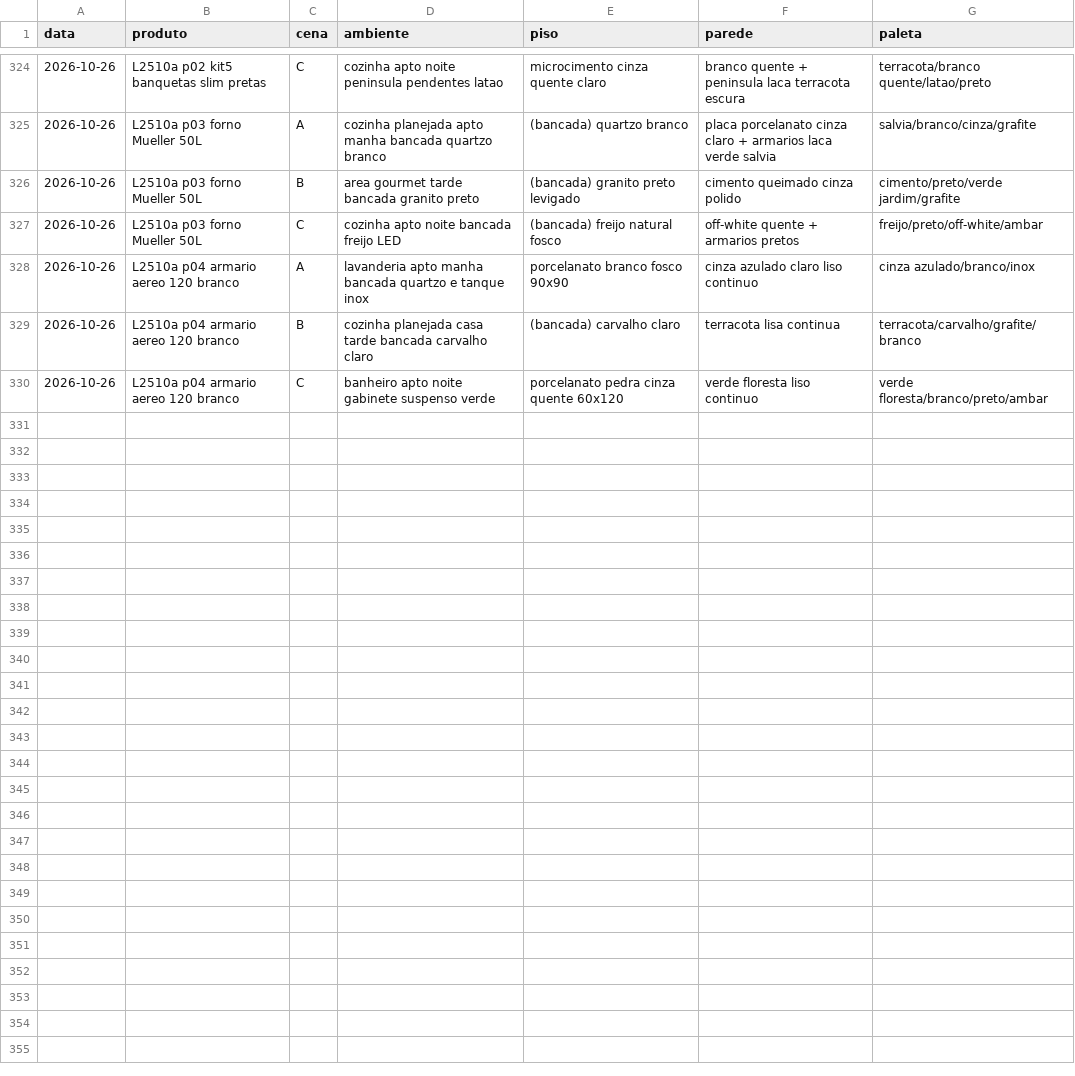
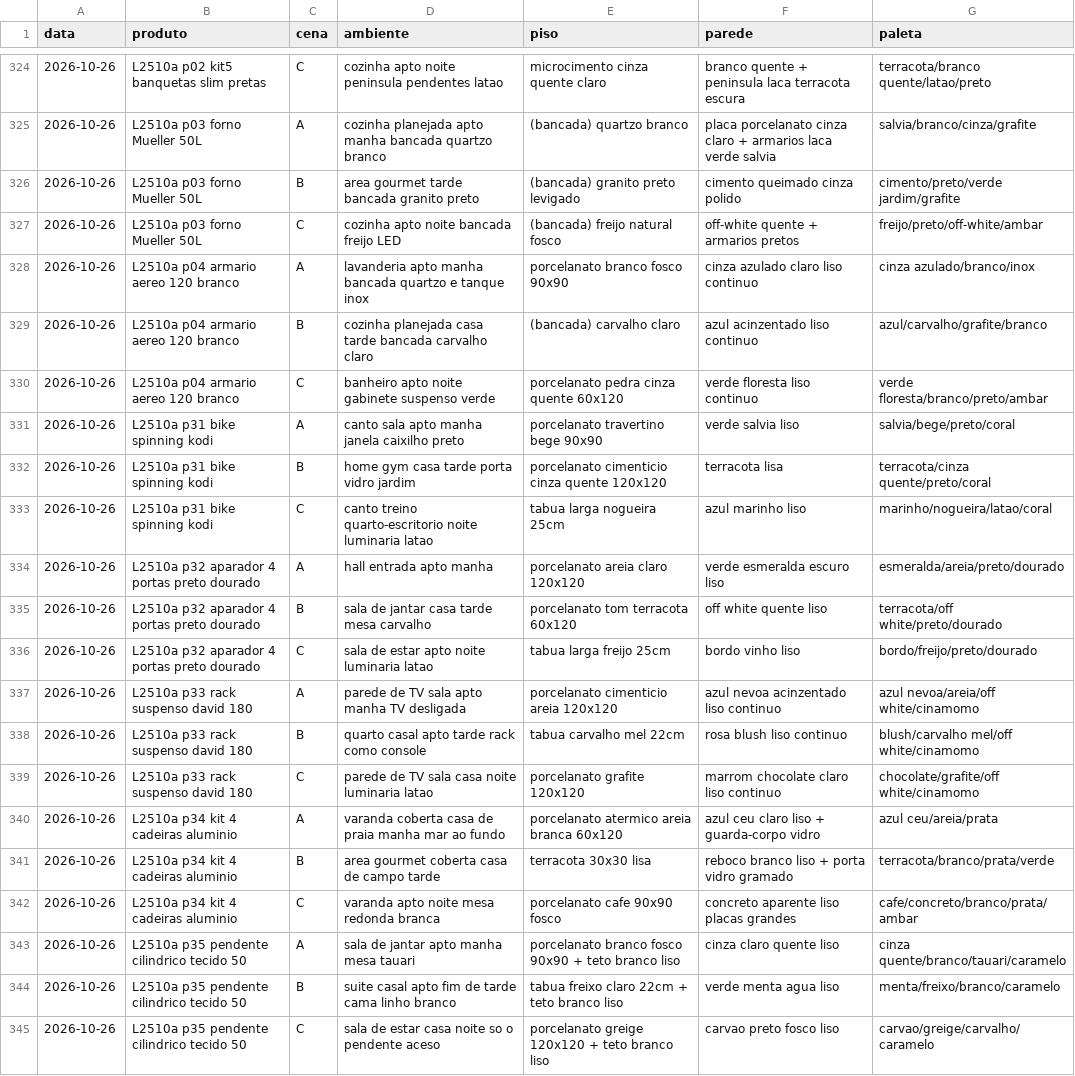
Before and after one commit to paolaspeed6/Fabrica-ugc, a CSV file: agentes/aprendizado/cenarios_usados.csv, drawn as a sheet; only a part is shown, gaps mark what is left out.

```diff
--- a/agentes/aprendizado/cenarios_usados.csv
+++ b/agentes/aprendizado/cenarios_usados.csv
@@ -328,3 +328,18 @@ data,produto,cena,ambiente,piso,parede,paleta
 2026-10-26,L2510a p04 armario aereo 120 branco,A,lavanderia apto manha bancada quartzo e tanque inox,porcelanato branco fosco 90x90,cinza azulado claro liso continuo,cinza azulado/branco/inox
-2026-10-26,L2510a p04 armario aereo 120 branco,B,cozinha planejada casa tarde bancada carvalho claro,(bancada) carvalho claro,terracota lisa continua,terracota/carvalho/grafite/branco
+2026-10-26,L2510a p04 armario aereo 120 branco,B,cozinha planejada casa tarde bancada carvalho claro,(bancada) carvalho claro,azul acinzentado liso continuo,azul/carvalho/grafite/branco
 2026-10-26,L2510a p04 armario aereo 120 branco,C,banheiro apto noite gabinete suspenso verde,porcelanato pedra cinza quente 60x120,verde floresta liso continuo,verde floresta/branco/preto/ambar
+2026-10-26,L2510a p31 bike spinning kodi,A,canto sala apto manha janela caixilho preto,porcelanato travertino bege 90x90,verde salvia liso,salvia/bege/preto/coral
+2026-10-26,L2510a p31 bike spinning kodi,B,home gym casa tarde porta vidro jardim,porcelanato cimenticio cinza quente 120x120,terracota lisa,terracota/cinza quente/preto/coral
+2026-10-26,L2510a p31 bike spinning kodi,C,canto treino quarto-escritorio noite luminaria latao,tabua larga nogueira 25cm,azul marinho liso,marinho/nogueira/latao/coral
+2026-10-26,L2510a p32 aparador 4 portas preto dourado,A,hall entrada apto manha,porcelanato areia claro 120x120,verde esmeralda escuro liso,esmeralda/areia/preto/dourado
+2026-10-26,L2510a p32 aparador 4 portas preto dourado,B,sala de jantar casa tarde mesa carvalho,porcelanato tom terracota 60x120,off white quente liso,terracota/off white/preto/dourado
+2026-10-26,L2510a p32 aparador 4 portas preto dourado,C,sala de estar apto noite luminaria latao,tabua larga freijo 25cm,bordo vinho liso,bordo/freijo/preto/dourado
+2026-10-26,L2510a p33 rack suspenso david 180,A,parede de TV sala apto manha TV desligada,porcelanato cimenticio areia 120x120,azul nevoa acinzentado liso continuo,azul nevoa/areia/off white/cinamomo
+2026-10-26,L2510a p33 rack suspenso david 180,B,quarto casal apto tarde rack como console,tabua carvalho mel 22cm,rosa blush liso continuo,blush/carvalho mel/off white/cinamomo
+2026-10-26,L2510a p33 rack suspenso david 180,C,parede de TV sala casa noite luminaria latao,porcelanato grafite 120x120,marrom chocolate claro liso continuo,chocolate/grafite/off white/cinamomo
+2026-10-26,L2510a p34 kit 4 cadeiras aluminio,A,varanda coberta casa de praia manha mar ao fundo,porcelanato atermico areia branca 60x120,azul ceu claro liso + guarda-corpo vidro,azul ceu/areia/prata
+2026-10-26,L2510a p34 kit 4 cadeiras aluminio,B,area gourmet coberta casa de campo tarde,terracota 30x30 lisa,reboco branco liso + porta vidro gramado,terracota/branco/prata/verde
+2026-10-26,L2510a p34 kit 4 cadeiras aluminio,C,varanda apto noite mesa redonda branca,porcelanato cafe 90x90 fosco,concreto aparente liso placas grandes,cafe/concreto/branco/prata/ambar
+2026-10-26,L2510a p35 pendente cilindrico tecido 50,A,sala de jantar apto manha mesa tauari,porcelanato branco fosco 90x90 + teto branco liso,cinza claro quente liso,cinza quente/branco/tauari/caramelo
+2026-10-26,L2510a p35 pendente cilindrico tecido 50,B,suite casal apto fim de tarde cama linho branco,tabua freixo claro 22cm + teto branco liso,verde menta agua liso,menta/freixo/branco/caramelo
+2026-10-26,L2510a p35 pendente cilindrico tecido 50,C,sala de estar casa noite so o pendente aceso,porcelanato greige 120x120 + teto branco liso,carvao preto fosco liso,carvao/greige/carvalho/caramelo
```
